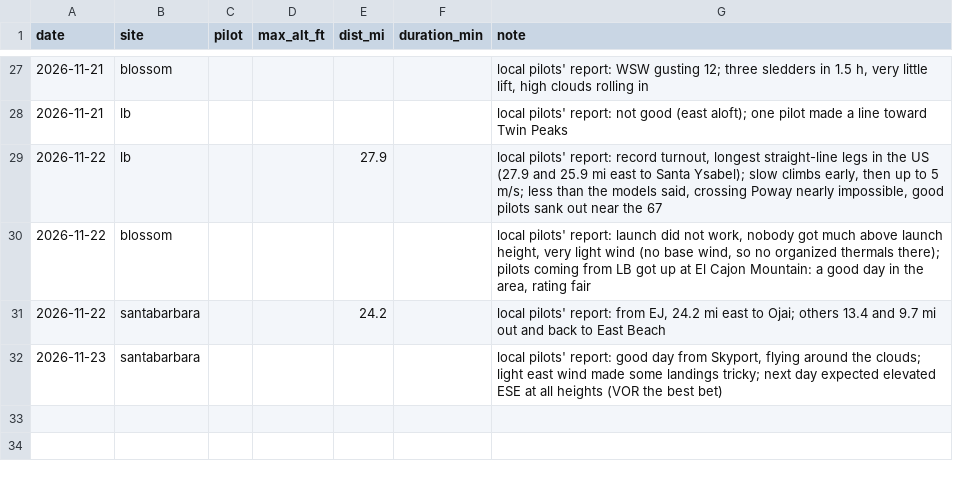
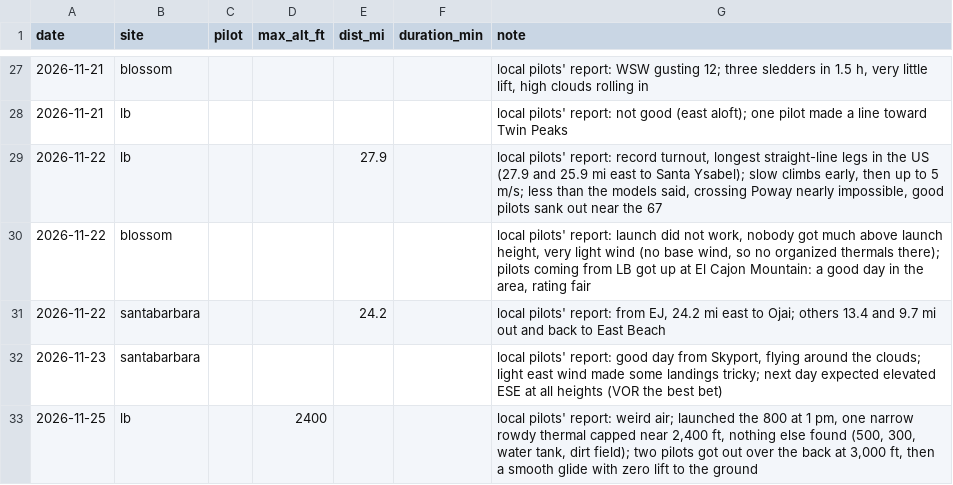
Before and after one commit to sdflyingradar/radar, a CSV file: data/flights.csv, drawn as a sheet; only a part is shown, gaps mark what is left out.

```diff
--- a/data/flights.csv
+++ b/data/flights.csv
@@ -32 +32,2 @@ date,site,pilot,max_alt_ft,dist_mi,duration_min,note
 2026-11-23,santabarbara,,,,,"local pilots' report: good day from Skyport, flying around the clouds; light east wind made some landings tricky; next day expected elevated ESE at all heights (VOR the best bet)"
+2026-11-25,lb,,2400,,,"local pilots' report: weird air; launched the 800 at 1 pm, one narrow rowdy thermal capped near 2,400 ft, nothing else found (500, 300, water tank, dirt field); two pilots got out over the back at 3,000 ft, then a smooth glide with zero lift to the ground"
```
